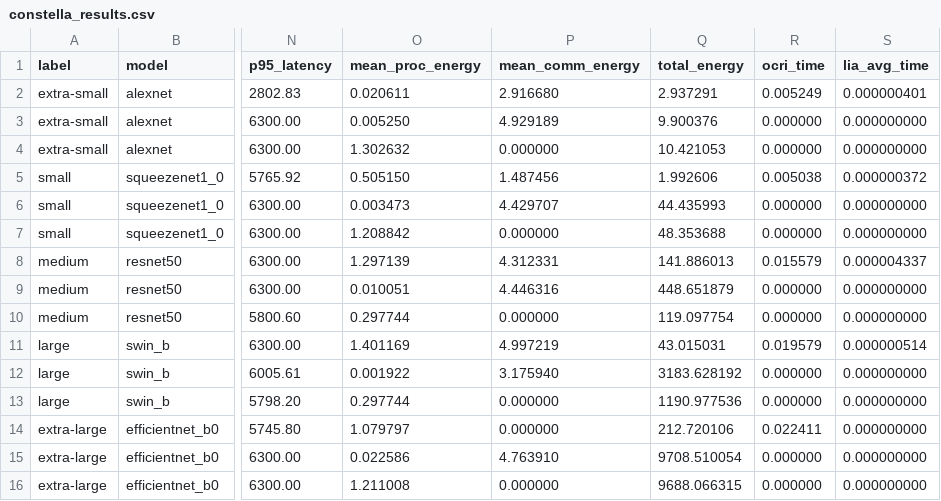
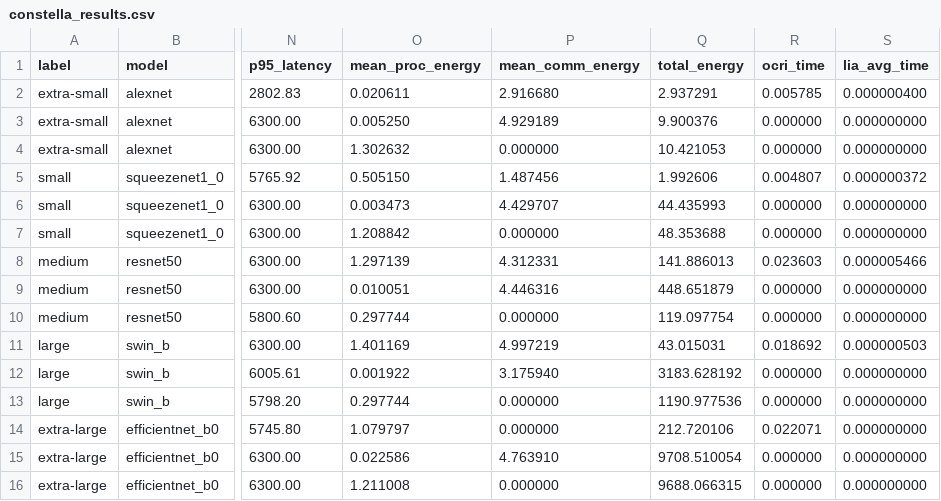
Before and after one commit to stanisica/Constella, a CSV file: constella-evaluation/results/constella_results.csv, drawn as a sheet; only a part is shown, gaps mark what is left out; the diff names each change by its address in the sheet, - before the commit and + after, or states it on an @@ line.

```diff
--- a/constella-evaluation/results/constella_results.csv
+++ b/constella-evaluation/results/constella_results.csv
-R2 (ocri_time): 0.005249
+R2 (ocri_time): 0.005785
-S2 (lia_avg_time): 0.000000401
+S2 (lia_avg_time): 0.000000400
-R5 (ocri_time): 0.005038
+R5 (ocri_time): 0.004807
-R8 (ocri_time): 0.015579
+R8 (ocri_time): 0.023603
-S8 (lia_avg_time): 0.000004337
+S8 (lia_avg_time): 0.000005466
-R11 (ocri_time): 0.019579
+R11 (ocri_time): 0.018692
-S11 (lia_avg_time): 0.000000514
+S11 (lia_avg_time): 0.000000503
-R14 (ocri_time): 0.022411
+R14 (ocri_time): 0.022071
```
Also changed, not shown: 13 other files.
